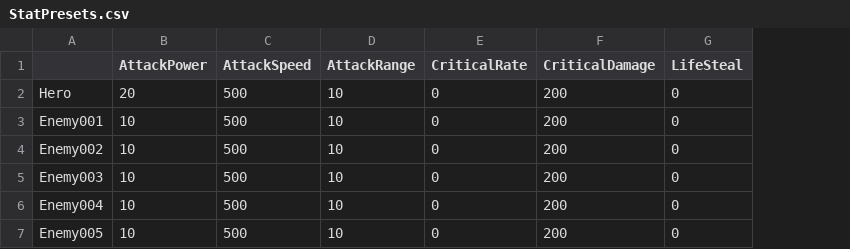
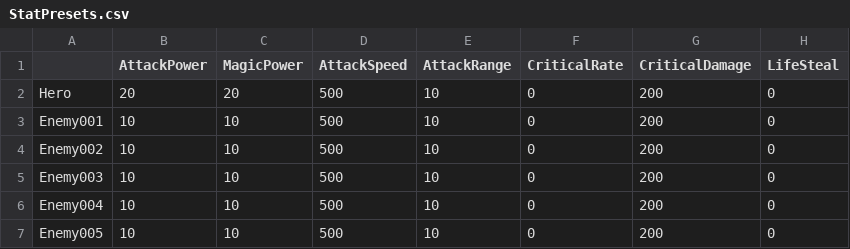
Before and after one commit to SoMa-Team/Trieyes-Trial-of-gods, a CSV file: Assets/Trieyes/Data/StatPresetsData/StatPresets.csv, drawn as a sheet; only a part is shown; the diff names each change by its address in the sheet, - before the commit and + after, or states it on an @@ line.

Commit message:
feat: stat에 MagicPower 추가, 공격에 타입 추가, 마법 타입 공격이 MagicPower를 반영하도록 변경

```diff
--- a/Assets/Trieyes/Data/StatPresetsData/StatPresets.csv
+++ b/Assets/Trieyes/Data/StatPresetsData/StatPresets.csv
+column C (MagicPower), rows 2-7: 20 | 10 | 10 | 10 | 10 | 10
```
Also changed, not shown: 8 other files.
